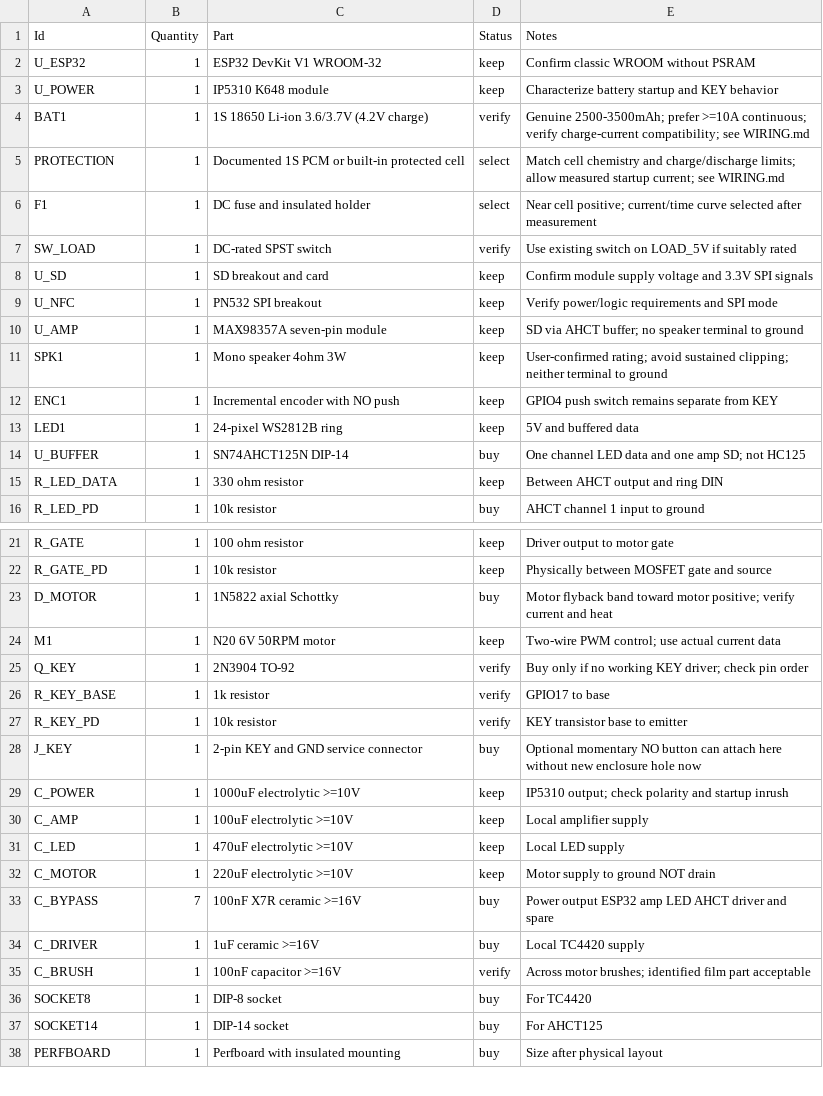
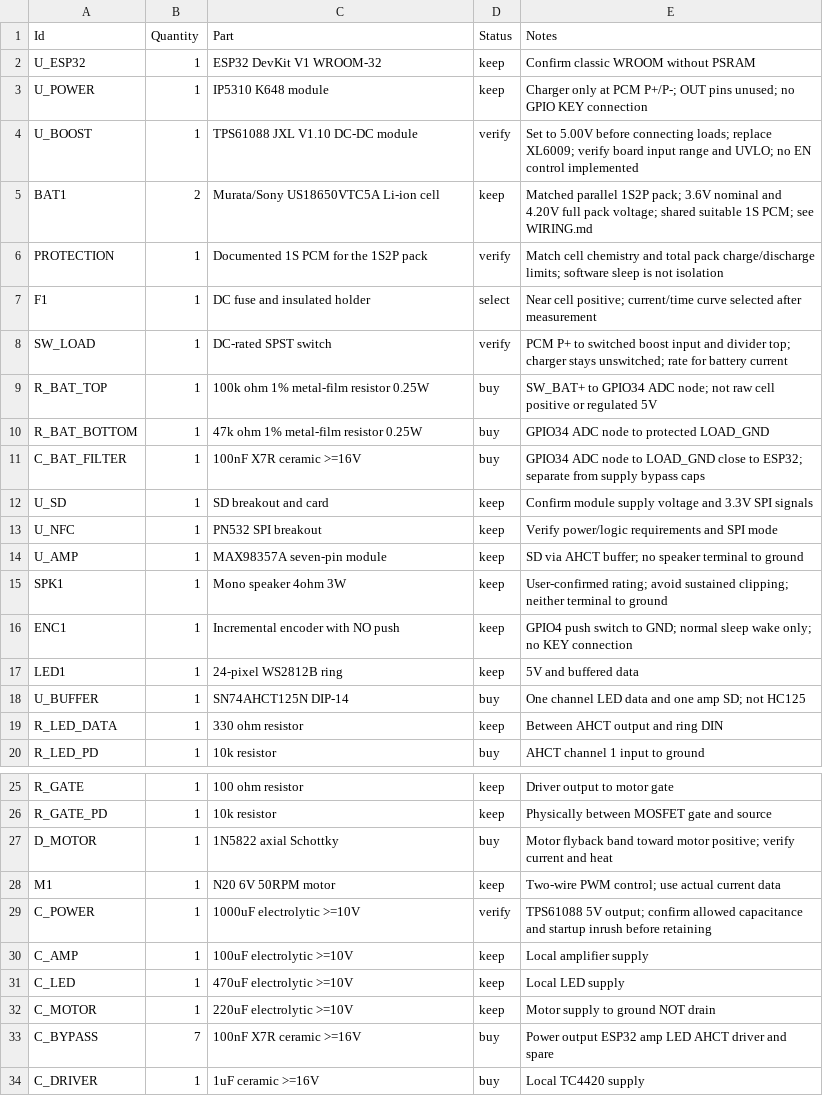
Before and after one commit to georgikeranchev-del/nfc-player, a CSV file: BOM.csv, drawn as a sheet; only a part is shown, gaps mark what is left out; the shorter side is filled out with more unchanged rows.

```diff
--- a/BOM.csv
+++ b/BOM.csv
@@ -2,7 +2,11 @@ Id,Quantity,Part,Status,Notes
 U_ESP32,1,ESP32 DevKit V1 WROOM-32,keep,Confirm classic WROOM without PSRAM
-U_POWER,1,IP5310 K648 module,keep,Characterize battery startup and KEY behavior
-BAT1,1,1S 18650 Li-ion 3.6/3.7V (4.2V charge),verify,Genuine 2500-3500mAh; prefer >=10A continuous; verify charge-current compatibility; see WIRING.md
-PROTECTION,1,Documented 1S PCM or built-in protected cell,select,Match cell chemistry and charge/discharge limits; allow measured startup current; see WIRING.md
+U_POWER,1,IP5310 K648 module,keep,Charger only at PCM P+/P-; OUT pins unused; no GPIO KEY connection
+U_BOOST,1,TPS61088 JXL V1.10 DC-DC module,verify,Set to 5.00V before connecting loads; replace XL6009; verify board input range and UVLO; no EN control implemented
+BAT1,2,Murata/Sony US18650VTC5A Li-ion cell,keep,Matched parallel 1S2P pack; 3.6V nominal and 4.20V full pack voltage; shared suitable 1S PCM; see WIRING.md
+PROTECTION,1,Documented 1S PCM for the 1S2P pack,verify,Match cell chemistry and total pack charge/discharge limits; software sleep is not isolation
 F1,1,DC fuse and insulated holder,select,Near cell positive; current/time curve selected after measurement
-SW_LOAD,1,DC-rated SPST switch,verify,Use existing switch on LOAD_5V if suitably rated
+SW_LOAD,1,DC-rated SPST switch,verify,PCM P+ to switched boost input and divider top; charger stays unswitched; rate for battery current
+R_BAT_TOP,1,100k ohm 1% metal-film resistor 0.25W,buy,SW_BAT+ to GPIO34 ADC node; not raw cell positive or regulated 5V
+R_BAT_BOTTOM,1,47k ohm 1% metal-film resistor 0.25W,buy,GPIO34 ADC node to protected LOAD_GND
+C_BAT_FILTER,1,100nF X7R ceramic >=16V,buy,GPIO34 ADC node to LOAD_GND close to ESP32; separate from supply bypass caps
 U_SD,1,SD breakout and card,keep,Confirm module supply voltage and 3.3V SPI signals
@@ -11,3 +15,3 @@ U_AMP,1,MAX98357A seven-pin module,keep,SD via AHCT buffer; no speaker terminal
 SPK1,1,Mono speaker 4ohm 3W,keep,User-confirmed rating; avoid sustained clipping; neither terminal to ground
-ENC1,1,Incremental encoder with NO push,keep,GPIO4 push switch remains separate from KEY
+ENC1,1,Incremental encoder with NO push,keep,GPIO4 push switch to GND; normal sleep wake only; no KEY connection
 LED1,1,24-pixel WS2812B ring,keep,5V and buffered data
@@ -24,7 +28,3 @@ D_MOTOR,1,1N5822 axial Schottky,buy,Motor flyback band toward motor positive; ve
 M1,1,N20 6V 50RPM motor,keep,Two-wire PWM control; use actual current data
-Q_KEY,1,2N3904 TO-92,verify,Buy only if no working KEY driver; check pin order
-R_KEY_BASE,1,1k resistor,verify,GPIO17 to base
-R_KEY_PD,1,10k resistor,verify,KEY transistor base to emitter
-J_KEY,1,2-pin KEY and GND service connector,buy,Optional momentary NO button can attach here without new enclosure hole now
-C_POWER,1,1000uF electrolytic >=10V,keep,IP5310 output; check polarity and startup inrush
+C_POWER,1,1000uF electrolytic >=10V,verify,TPS61088 5V output; confirm allowed capacitance and startup inrush before retaining
 C_AMP,1,100uF electrolytic >=10V,keep,Local amplifier supply
```
Also changed, not shown: 19 other files.
